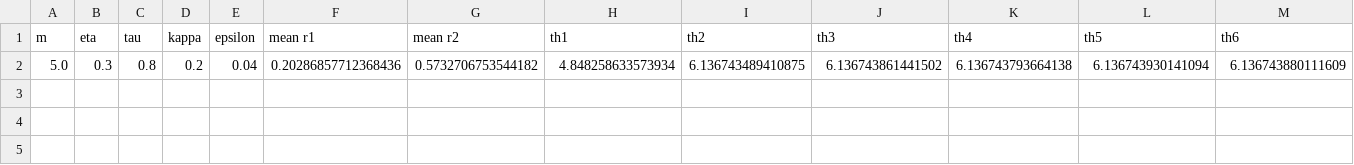
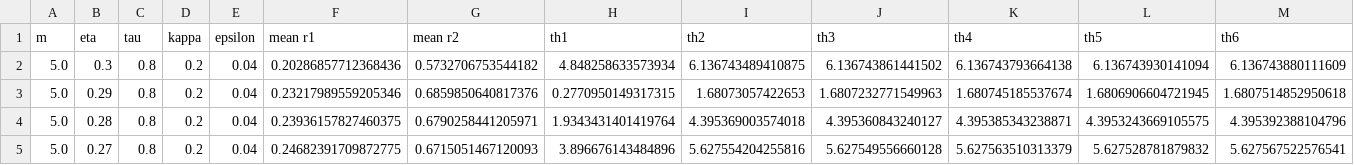
Before and after one commit to DanKis52/ThetaNeurons, a CSV file: ThetaNeurons/Noise/results_eta_negative.csv, drawn as a sheet; only a part is shown; rows hold the shown columns only; the diff names each change by its address in the sheet, - before the commit and + after, or states it on an @@ line.

Commit message:
new values

```diff
--- a/ThetaNeurons/Noise/results_eta_negative.csv
+++ b/ThetaNeurons/Noise/results_eta_negative.csv
+row 3: 5.0 | 0.29 | 0.8 | 0.2 | 0.04 | 0.23217989559205346 | 0.6859850640817376 | 0.2770950149317315 | 1.68073057422653 | 1.6807232771549963 | 1.680745185537674 | 1.6806906604721945 | 1.6807514852950618
+row 4: 5.0 | 0.28 | 0.8 | 0.2 | 0.04 | 0.23936157827460375 | 0.6790258441205971 | 1.9343431401419764 | 4.395369003574018 | 4.395360843240127 | 4.395385343238871 | 4.3953243669105575 | 4.395392388104796
+row 5: 5.0 | 0.27 | 0.8 | 0.2 | 0.04 | 0.24682391709872775 | 0.6715051467120093 | 3.896676143484896 | 5.627554204255816 | 5.627549556660128 | 5.627563510313379 | 5.627528781879832 | 5.627567522576541
```
Also changed, not shown: ThetaNeurons/Noise/results_kappa_negative.csv, ThetaNeurons/Noise/results_tau_negative.csv, 1 other file.
